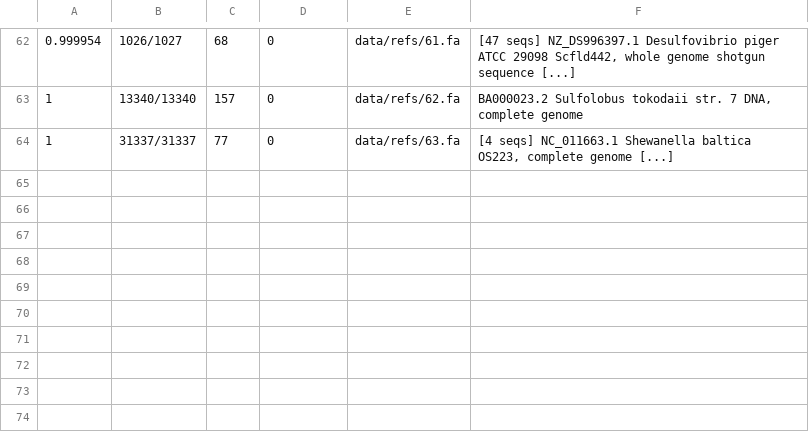
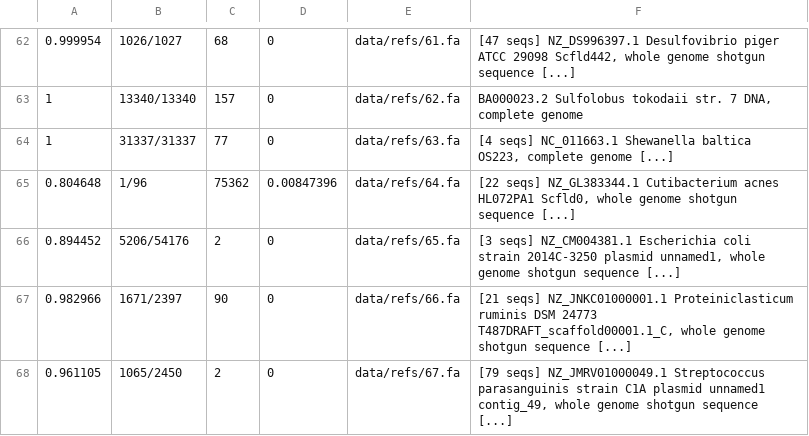
Before and after one commit to luizirber/phd, a TSV file: experiments/smol_gather/outputs/mash_screen/SRR606249-k21-s100000-m3.tsv, drawn as a sheet; only a part is shown, gaps mark what is left out; the diff names each change by its address in the sheet, - before the commit and + after, or states it on an @@ line.

```diff
--- a/experiments/smol_gather/outputs/mash_screen/SRR606249-k21-s100000-m3.tsv
+++ b/experiments/smol_gather/outputs/mash_screen/SRR606249-k21-s100000-m3.tsv
+row 65: 0.804648 | 1/96 | 75362 | 0.00847396 | data/refs/64.fa | [22 seqs] NZ_GL383344.1 Cutibacterium acnes HL072PA1 Scfld0, whole genome shotgun sequence [...]
+row 66: 0.894452 | 5206/54176 | 2 | 0 | data/refs/65.fa | [3 seqs] NZ_CM004381.1 Escherichia coli strain 2014C-3250 plasmid unnamed1, whole genome shotgun sequence [...]
+row 67: 0.982966 | 1671/2397 | 90 | 0 | data/refs/66.fa | [21 seqs] NZ_JNKC01000001.1 Proteiniclasticum ruminis DSM 24773 T487DRAFT_scaffold00001.1_C, whole genome shotgun sequence [...]
+row 68: 0.961105 | 1065/2450 | 2 | 0 | data/refs/67.fa | [79 seqs] NZ_JMRV01000049.1 Streptococcus parasanguinis strain C1A plasmid unnamed1 contig_49, whole genome shotgun sequence [...]
```
Also changed, not shown: experiments/smol_gather/outputs/mash_screen/SRR606249-k21-s1000-m1.tsv, experiments/smol_gather/outputs/mash_screen/SRR606249-k21-s1000-m3.tsv, 37 other files.
